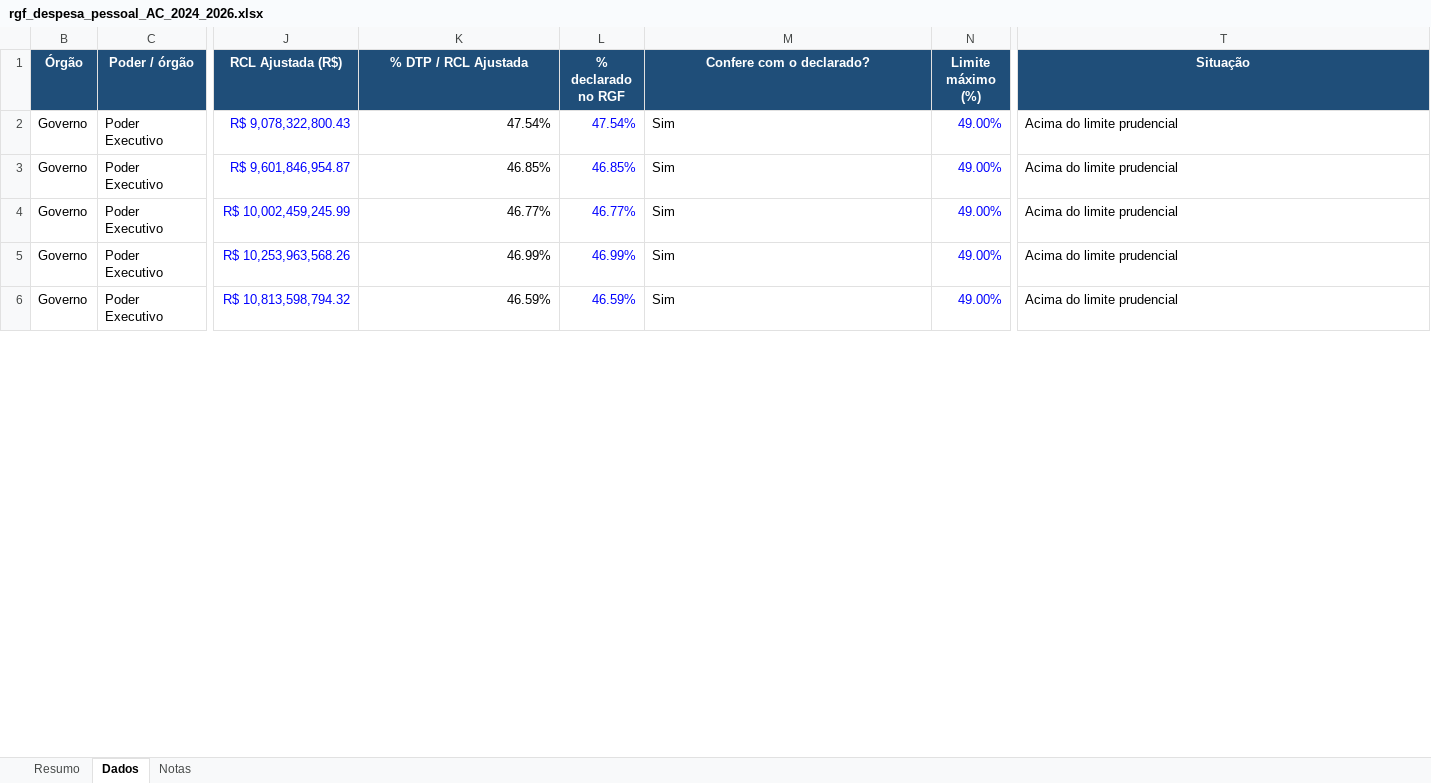
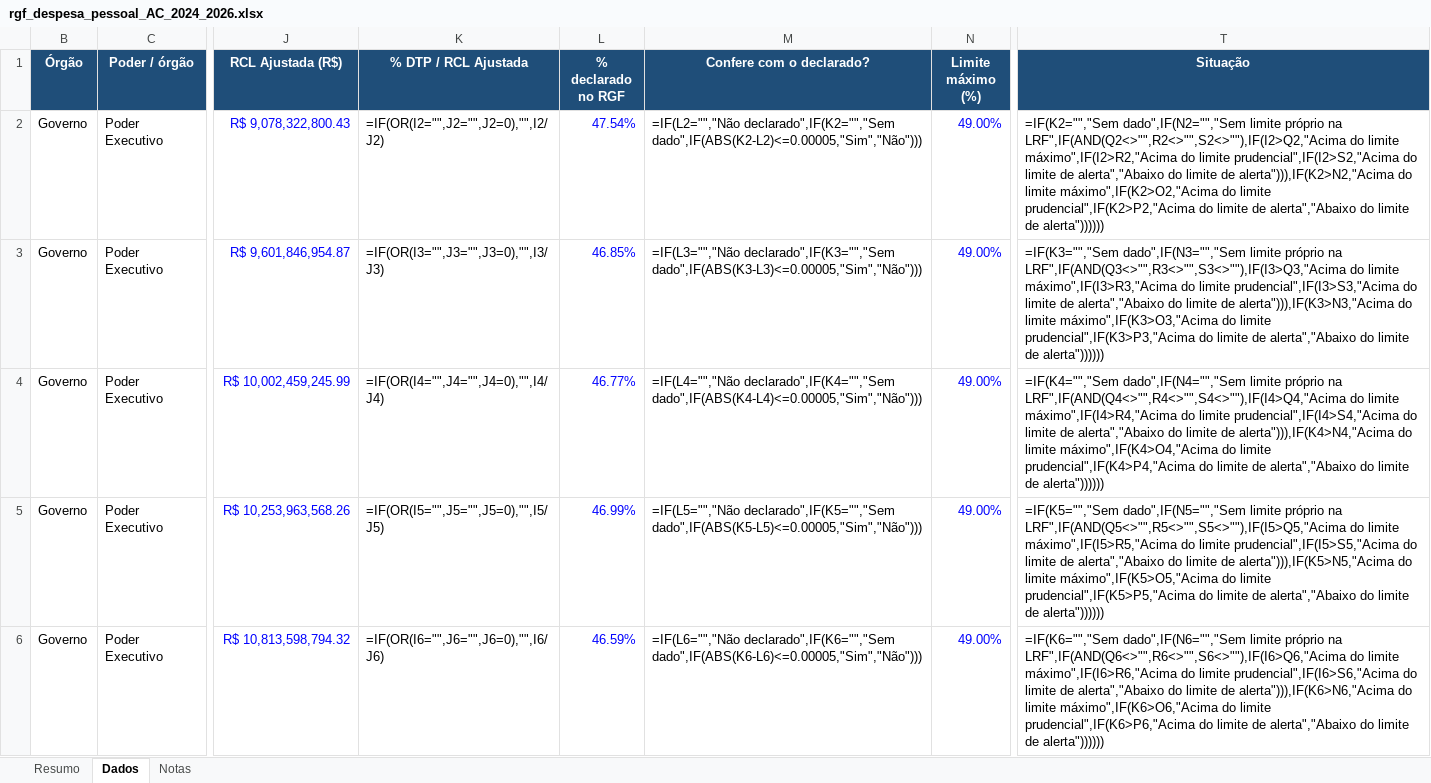
Before and after one commit to fernandotnmedeiros/rgf-despesa-pessoal, an Excel workbook: xlsx/rgf_despesa_pessoal_AC_2024_2026.xlsx, sheet Dados, drawn as a sheet; only a part is shown, gaps mark what is left out; values as stored, in another font and other column widths than the file's, no borders; formulas without a stored value are shown as written; the diff covers the shown part only; the diff names each change by its address in the sheet, - before the commit and + after, or states it on an @@ line.

```diff
--- a/xlsx/rgf_despesa_pessoal_AC_2024_2026.xlsx (sheet Dados)
+++ b/xlsx/rgf_despesa_pessoal_AC_2024_2026.xlsx (sheet Dados)
-K2 (% DTP / RCL Ajustada): 47.54%
+K2 (% DTP / RCL Ajustada): =IF(OR(I2="",J2="",J2=0),"",I2/J2)
-M2 (Confere com o declarado?): Sim
+M2 (Confere com o declarado?): =IF(L2="","Não declarado",IF(K2="","Sem dado",IF(ABS(K2-L2)<=0.00005,"Sim","Não")))
-T2 (Situação): Acima do limite prudencial
+T2 (Situação): =IF(K2="","Sem dado",IF(N2="","Sem limite próprio na LRF",IF(AND(Q2<>"",R2<>"",S2<>""),IF(I2>Q2,"Acima do limite máximo",IF(I2>R2,"Acima do limite prudencial",IF(I2>S2,"Acima do limite de alerta","Abaixo do limite de alerta"))),IF(K2>N2,"Acima do limite máximo",IF(K2>O2,"Acima do limite prudencial",IF(K2>P2,"Acima do limite de alerta","Abaixo do limite de alerta"))))))
-K3 (% DTP / RCL Ajustada): 46.85%
+K3 (% DTP / RCL Ajustada): =IF(OR(I3="",J3="",J3=0),"",I3/J3)
-M3 (Confere com o declarado?): Sim
+M3 (Confere com o declarado?): =IF(L3="","Não declarado",IF(K3="","Sem dado",IF(ABS(K3-L3)<=0.00005,"Sim","Não")))
-T3 (Situação): Acima do limite prudencial
+T3 (Situação): =IF(K3="","Sem dado",IF(N3="","Sem limite próprio na LRF",IF(AND(Q3<>"",R3<>"",S3<>""),IF(I3>Q3,"Acima do limite máximo",IF(I3>R3,"Acima do limite prudencial",IF(I3>S3,"Acima do limite de alerta","Abaixo do limite de alerta"))),IF(K3>N3,"Acima do limite máximo",IF(K3>O3,"Acima do limite prudencial",IF(K3>P3,"Acima do limite de alerta","Abaixo do limite de alerta"))))))
-K4 (% DTP / RCL Ajustada): 46.77%
+K4 (% DTP / RCL Ajustada): =IF(OR(I4="",J4="",J4=0),"",I4/J4)
-M4 (Confere com o declarado?): Sim
+M4 (Confere com o declarado?): =IF(L4="","Não declarado",IF(K4="","Sem dado",IF(ABS(K4-L4)<=0.00005,"Sim","Não")))
-T4 (Situação): Acima do limite prudencial
+T4 (Situação): =IF(K4="","Sem dado",IF(N4="","Sem limite próprio na LRF",IF(AND(Q4<>"",R4<>"",S4<>""),IF(I4>Q4,"Acima do limite máximo",IF(I4>R4,"Acima do limite prudencial",IF(I4>S4,"Acima do limite de alerta","Abaixo do limite de alerta"))),IF(K4>N4,"Acima do limite máximo",IF(K4>O4,"Acima do limite prudencial",IF(K4>P4,"Acima do limite de alerta","Abaixo do limite de alerta"))))))
-K5 (% DTP / RCL Ajustada): 46.99%
+K5 (% DTP / RCL Ajustada): =IF(OR(I5="",J5="",J5=0),"",I5/J5)
-M5 (Confere com o declarado?): Sim
+M5 (Confere com o declarado?): =IF(L5="","Não declarado",IF(K5="","Sem dado",IF(ABS(K5-L5)<=0.00005,"Sim","Não")))
-T5 (Situação): Acima do limite prudencial
+T5 (Situação): =IF(K5="","Sem dado",IF(N5="","Sem limite próprio na LRF",IF(AND(Q5<>"",R5<>"",S5<>""),IF(I5>Q5,"Acima do limite máximo",IF(I5>R5,"Acima do limite prudencial",IF(I5>S5,"Acima do limite de alerta","Abaixo do limite de alerta"))),IF(K5>N5,"Acima do limite máximo",IF(K5>O5,"Acima do limite prudencial",IF(K5>P5,"Acima do limite de alerta","Abaixo do limite de alerta"))))))
-K6 (% DTP / RCL Ajustada): 46.59%
+K6 (% DTP / RCL Ajustada): =IF(OR(I6="",J6="",J6=0),"",I6/J6)
-M6 (Confere com o declarado?): Sim
+M6 (Confere com o declarado?): =IF(L6="","Não declarado",IF(K6="","Sem dado",IF(ABS(K6-L6)<=0.00005,"Sim","Não")))
-T6 (Situação): Acima do limite prudencial
+T6 (Situação): =IF(K6="","Sem dado",IF(N6="","Sem limite próprio na LRF",IF(AND(Q6<>"",R6<>"",S6<>""),IF(I6>Q6,"Acima do limite máximo",IF(I6>R6,"Acima do limite prudencial",IF(I6>S6,"Acima do limite de alerta","Abaixo do limite de alerta"))),IF(K6>N6,"Acima do limite máximo",IF(K6>O6,"Acima do limite prudencial",IF(K6>P6,"Acima do limite de alerta","Abaixo do limite de alerta"))))))
```
Also changed, not shown: 129 edited cells elsewhere in this sheet, sheet Resumo, hidden cells, xlsx/rgf_despesa_pessoal_CE_2024_2026.xlsx, xlsx/rgf_despesa_pessoal_MS_2024_2026.xlsx, 28 other files.
